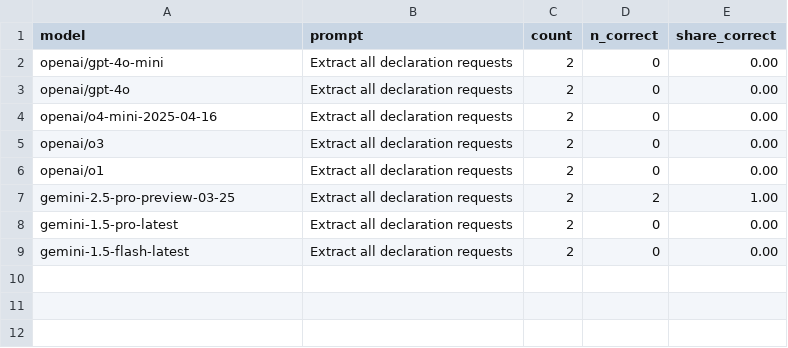
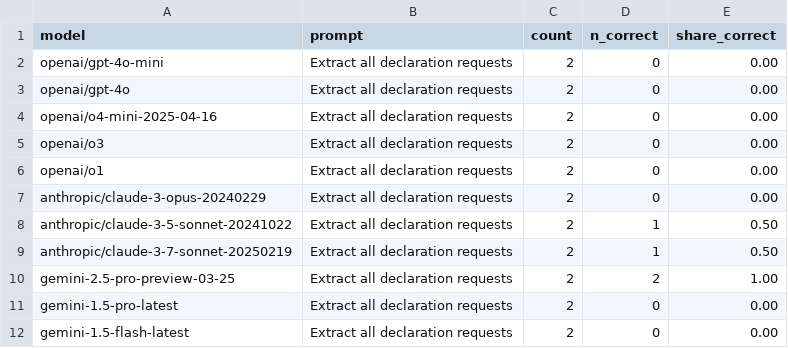
Before and after one commit to kevinschaul/llm-evals, a CSV file: src/evals/extract-fema-incidents/results/aggregate.csv, drawn as a sheet; the diff names each change by its address in the sheet, - before the commit and + after, or states it on an @@ line.

Commit message:
add claudes

```diff
--- a/src/evals/extract-fema-incidents/results/aggregate.csv
+++ b/src/evals/extract-fema-incidents/results/aggregate.csv
+row 7: anthropic/claude-3-opus-20240229 | Extract all declaration requests | 2 | 0 | 0.00
+row 8: anthropic/claude-3-5-sonnet-20241022 | Extract all declaration requests | 2 | 1 | 0.50
+row 9: anthropic/claude-3-7-sonnet-20250219 | Extract all declaration requests | 2 | 1 | 0.50
```
Also changed, not shown: 2 other files.
